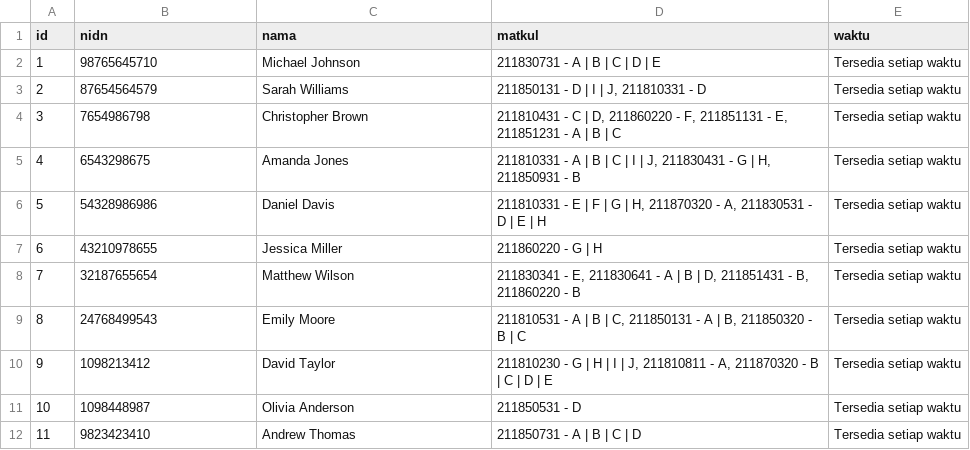
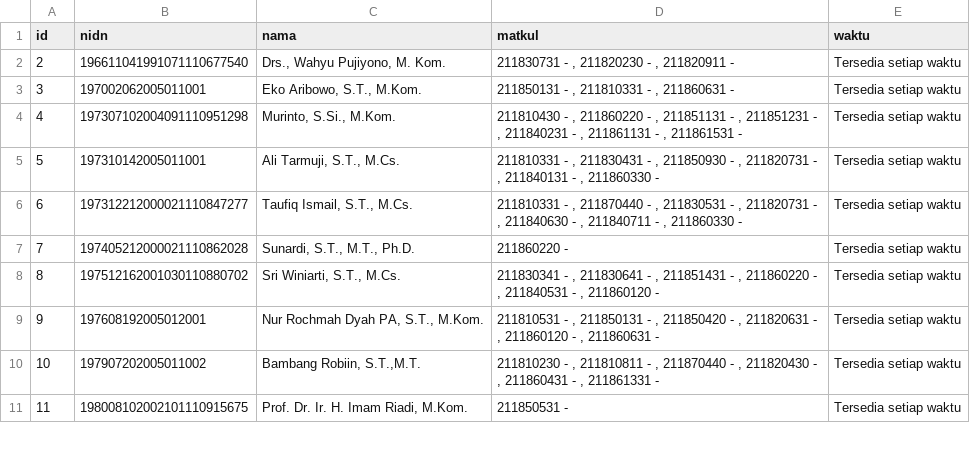
Before and after one commit to rizumiya/optimasi_jadwal, a CSV file: data dosen.csv, drawn as a sheet; only a part is shown; the diff covers the shown part only.

```diff
--- a/data dosen.csv
+++ b/data dosen.csv
@@ -1,12 +1,11 @@
 id,nidn,nama,matkul,waktu
-1,98765645710,"Michael Johnson","211830731 - A | B | C | D | E",Tersedia setiap waktu
-2,87654564579,"Sarah Williams","211850131 - D | I | J, 211810331 - D",Tersedia setiap waktu
-3,7654986798,"Christopher Brown","211810431 - C | D, 211860220 - F, 211851131 - E, 211851231 - A | B | C",Tersedia setiap waktu
-4,6543298675,"Amanda Jones","211810331 - A | B | C | I | J, 211830431 - G | H, 211850931 - B",Tersedia setiap waktu
-5,54328986986,"Daniel Davis","211810331 - E | F | G | H, 211870320 - A, 211830531 - D | E | H",Tersedia setiap waktu
-6,43210978655,"Jessica Miller","211860220 - G | H",Tersedia setiap waktu
-7,32187655654,"Matthew Wilson","211830341 - E, 211830641 - A | B | D, 211851431 - B, 211860220 - B",Tersedia setiap waktu
-8,24768499543,"Emily Moore","211810531 - A | B | C, 211850131 - A | B, 211850320 - B | C",Tersedia setiap waktu
-9,1098213412,"David Taylor","211810230 - G | H | I | J, 211810811 - A, 211870320 - B | C | D | E",Tersedia setiap waktu
-10,1098448987,"Olivia Anderson","211850531 - D",Tersedia setiap waktu
-11,9823423410,"Andrew Thomas","211850731 - A | B | C | D",Tersedia setiap waktu
+2,196611041991071110677540,"Drs., Wahyu Pujiyono, M. Kom.","211830731 - , 211820230 - , 211820911 - ",Tersedia setiap waktu
+3,197002062005011001,"Eko Aribowo, S.T., M.Kom.","211850131 - , 211810331 - , 211860631 - ",Tersedia setiap waktu
+4,197307102004091110951298,"Murinto, S.Si., M.Kom.","211810430 - , 211860220 - , 211851131 - , 211851231 - , 211840231 - , 211861131 - , 211861531 - ",Tersedia setiap waktu
+5,197310142005011001,"Ali Tarmuji, S.T., M.Cs.","211810331 - , 211830431 - , 211850930 - , 211820731 - , 211840131 - , 211860330 - ",Tersedia setiap waktu
+6,197312212000021110847277,"Taufiq Ismail, S.T., M.Cs.","211810331 - , 211870440 - , 211830531 - , 211820731 - , 211840630 - , 211840711 - , 211860330 - ",Tersedia setiap waktu
+7,197405212000021110862028,"Sunardi, S.T., M.T., Ph.D.",211860220 - ,Tersedia setiap waktu
+8,197512162001030110880702,"Sri Winiarti, S.T., M.Cs.","211830341 - , 211830641 - , 211851431 - , 211860220 - , 211840531 - , 211860120 - ",Tersedia setiap waktu
+9,197608192005012001,"Nur Rochmah Dyah PA, S.T., M.Kom.","211810531 - , 211850131 - , 211850420 - , 211820631 - , 211860120 - , 211860631 - ",Tersedia setiap waktu
+10,197907202005011002,"Bambang Robiin, S.T.,M.T.","211810230 - , 211810811 - , 211870440 - , 211820430 - , 211860431 - , 211861331 - ",Tersedia setiap waktu
+11,198008102002101110915675,"Prof. Dr. Ir. H. Imam Riadi, M.Kom.",211850531 - ,Tersedia setiap waktu
```
Also changed, not shown: 1 added row and 72 edited cells elsewhere in this file, data mata_kuliah.csv.
